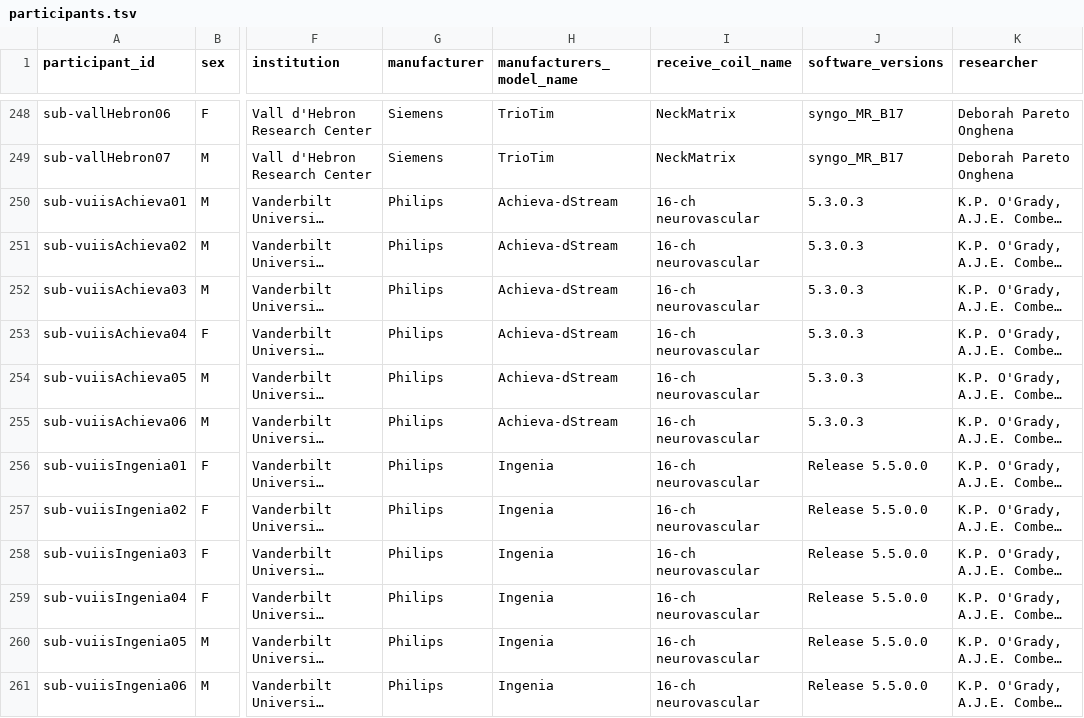
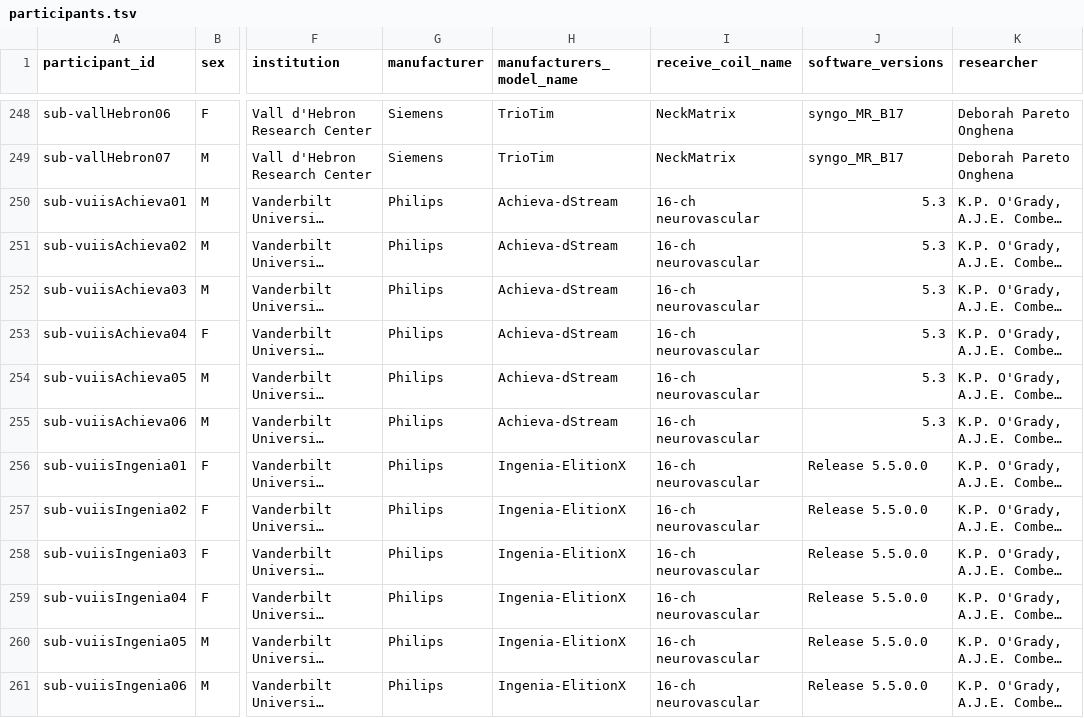
Before and after one commit to spine-generic/data-multi-subject, a TSV file: participants.tsv, drawn as a sheet; only a part is shown, gaps mark what is left out; long unchanged cells end in …; the diff names each change by its address in the sheet, - before the commit and + after, or states it on an @@ line.

Commit message:
change SW ver for vuiisAchieva change scanner model for vuiisIngenia

```diff
--- a/participants.tsv
+++ b/participants.tsv
-J250:J255 (software_versions): 5.3.0.3
+J250:J255 (software_versions): 5.3
-H256:H261 (manufacturers_model_name): Ingenia
+H256:H261 (manufacturers_model_name): Ingenia-ElitionX
```
